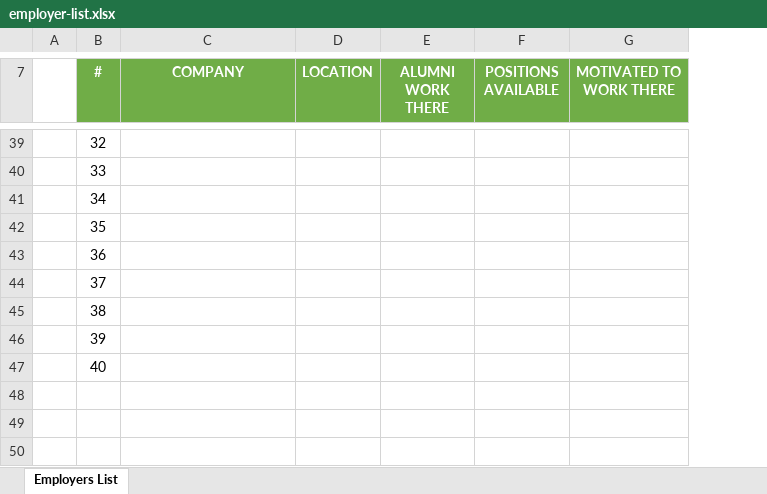
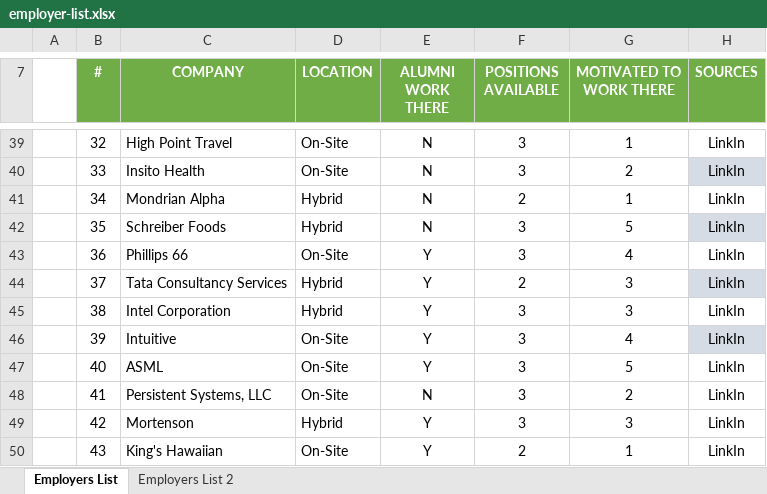
Before and after one commit to PeytonH76/Proffesional-Readiness, an Excel workbook: employer-list.xlsx, sheet Employers List, drawn as a sheet; only a part is shown, gaps mark what is left out; values as stored, in another font and other column widths than the file's, no borders; charts and pictures and table styles not drawn; the diff covers the shown part only; the diff names each change by its address in the sheet, - before the commit and + after, or states it on an @@ line.

Commit message:
Employer List 2.0

```diff
--- a/employer-list.xlsx (sheet Employers List)
+++ b/employer-list.xlsx (sheet Employers List)
+sheet tab: Employers List 2
+column H (SOURCES), rows 39-47: all LinkIn
-C39 (COMPANY): (empty)
+C39 (COMPANY): High Point Travel
-D39:D40 (LOCATION): (empty)
+D39:D40 (LOCATION): On-Site
-E39:E42 (ALUMNI WORK THERE): (empty)
+E39:E42 (ALUMNI WORK THERE): N
-F39:F40 (POSITIONS AVAILABLE): (empty)
+F39:F40 (POSITIONS AVAILABLE): 3
-G39 (MOTIVATED TO WORK THERE): (empty)
+G39 (MOTIVATED TO WORK THERE): 1
-C40 (COMPANY): (empty)
+C40 (COMPANY): Insito Health
-G40 (MOTIVATED TO WORK THERE): (empty)
+G40 (MOTIVATED TO WORK THERE): 2
-C41 (COMPANY): (empty)
+C41 (COMPANY): Mondrian Alpha
-D41:D42 (LOCATION): (empty)
+D41:D42 (LOCATION): Hybrid
-F41 (POSITIONS AVAILABLE): (empty)
+F41 (POSITIONS AVAILABLE): 2
-G41 (MOTIVATED TO WORK THERE): (empty)
+G41 (MOTIVATED TO WORK THERE): 1
-C42 (COMPANY): (empty)
+C42 (COMPANY): Schreiber Foods
-F42:F43 (POSITIONS AVAILABLE): (empty)
+F42:F43 (POSITIONS AVAILABLE): 3
-G42 (MOTIVATED TO WORK THERE): (empty)
+G42 (MOTIVATED TO WORK THERE): 5
-C43 (COMPANY): (empty)
+C43 (COMPANY): Phillips 66
-D43 (LOCATION): (empty)
+D43 (LOCATION): On-Site
-E43:E47 (ALUMNI WORK THERE): (empty)
+E43:E47 (ALUMNI WORK THERE): Y
-G43 (MOTIVATED TO WORK THERE): (empty)
+G43 (MOTIVATED TO WORK THERE): 4
-C44 (COMPANY): (empty)
+C44 (COMPANY): Tata Consultancy Services
-D44:D45 (LOCATION): (empty)
+D44:D45 (LOCATION): Hybrid
-F44 (POSITIONS AVAILABLE): (empty)
+F44 (POSITIONS AVAILABLE): 2
-G44:G45 (MOTIVATED TO WORK THERE): (empty)
+G44:G45 (MOTIVATED TO WORK THERE): 3
-C45 (COMPANY): (empty)
+C45 (COMPANY): Intel Corporation
-F45:F47 (POSITIONS AVAILABLE): (empty)
+F45:F47 (POSITIONS AVAILABLE): 3
-C46 (COMPANY): (empty)
+C46 (COMPANY): Intuitive
-D46:D47 (LOCATION): (empty)
+D46:D47 (LOCATION): On-Site
-G46 (MOTIVATED TO WORK THERE): (empty)
+G46 (MOTIVATED TO WORK THERE): 4
-C47 (COMPANY): (empty)
+C47 (COMPANY): ASML
-G47 (MOTIVATED TO WORK THERE): (empty)
+G47 (MOTIVATED TO WORK THERE): 5
+row 48:  | 41 | Persistent Systems, LLC | On-Site | N | 3 | 2 | LinkIn
+row 49:  | 42 | Mortenson | Hybrid | Y | 3 | 3 | LinkIn
+row 50:  | 43 | King's Hawaiian | On-Site | Y | 2 | 1 | LinkIn
```
Also changed, not shown: 105 edited cells elsewhere in this sheet, charts or pictures.
